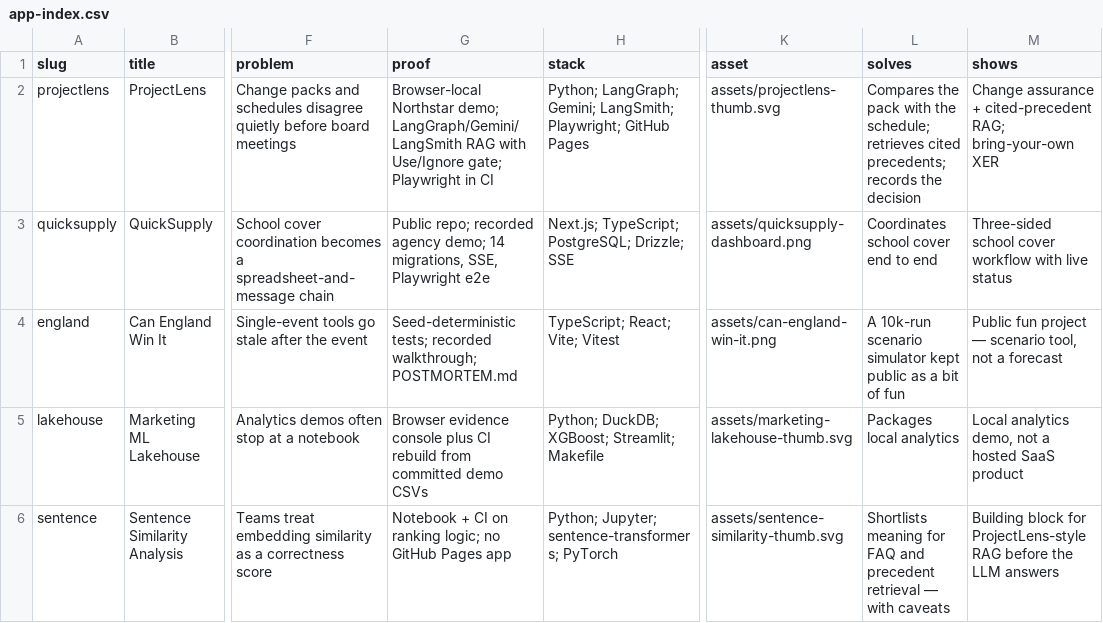
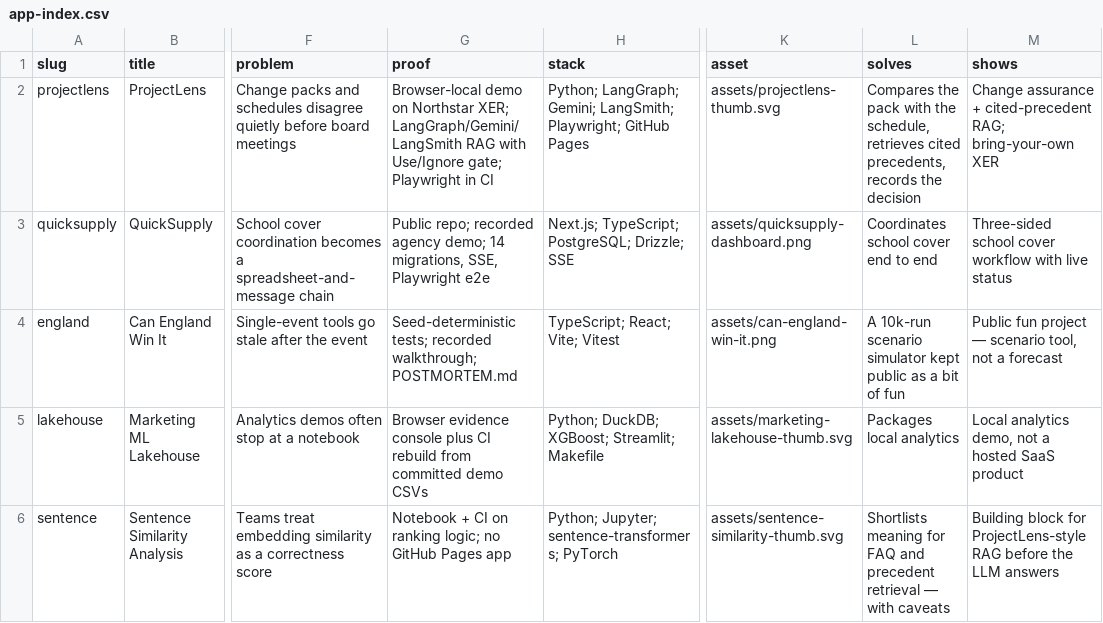
Before and after one commit to MatthewPaver/MatthewPaver.github.io, a CSV file: store/app-index.csv, drawn as a sheet; only a part is shown, gaps mark what is left out; the diff names each change by its address in the sheet, - before the commit and + after, or states it on an @@ line.

```diff
--- a/store/app-index.csv
+++ b/store/app-index.csv
-G2 (proof): Browser-local Northstar demo; LangGraph/Gemini/LangSmith RAG…
+G2 (proof): Browser-local demo on Northstar XER; LangGraph/Gemini/LangSmith RAG…
-L2 (solves): …with the schedule; retrieves cited precedents; records the…
+L2 (solves): …with the schedule, retrieves cited precedents, records the…
```
